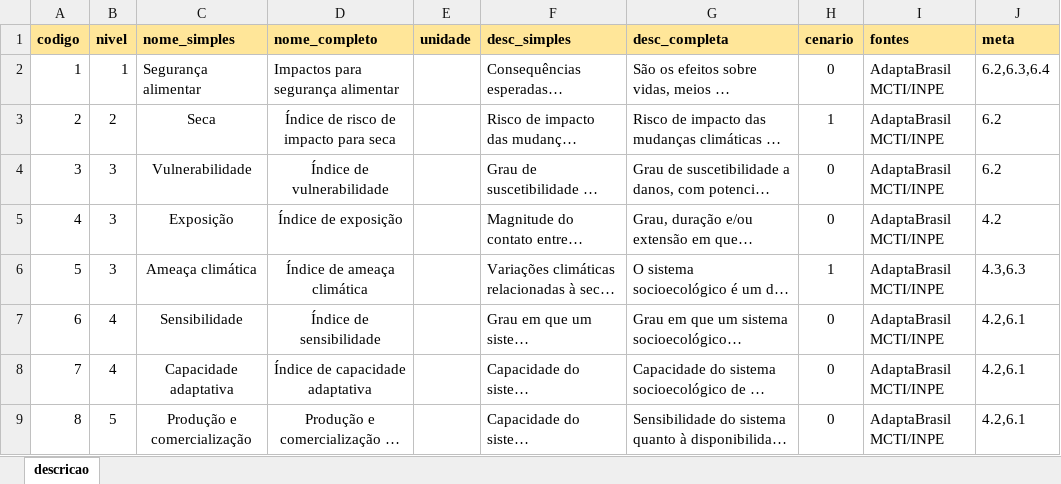
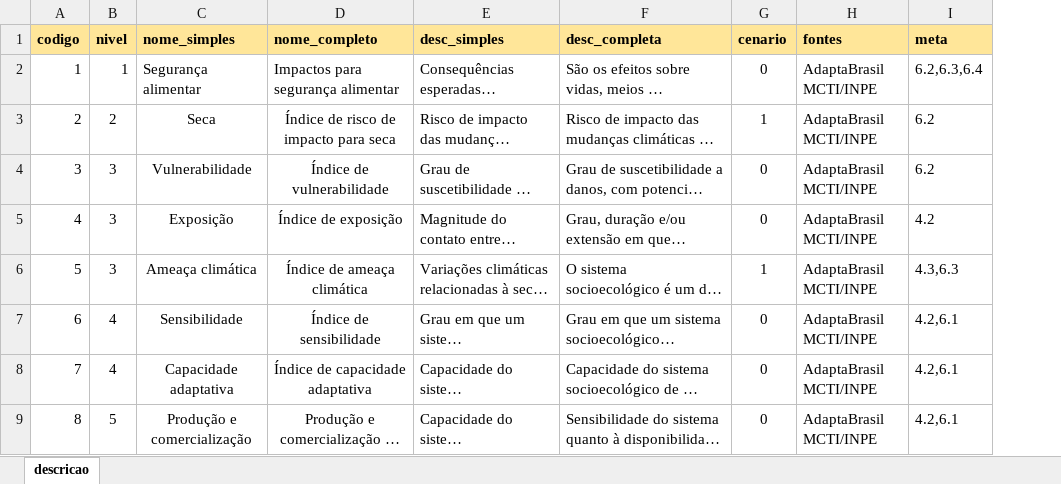
Before and after one commit to MarioCarvalhoBr/data_validate, an Excel workbook: input_data/data_ground_truth_05/descricao.xlsx, sheet descricao, drawn as a sheet; only a part is shown; long unchanged cells end in …; values as stored, in another font and other column widths than the file's, no borders; the diff names each change by its address in the sheet, - before the commit and + after, or states it on an @@ line.

Commit message:
close #121: Add check for 'UNIDADE' column to be optional

```diff
--- a/input_data/data_ground_truth_05/descricao.xlsx (sheet descricao)
+++ b/input_data/data_ground_truth_05/descricao.xlsx (sheet descricao)
-column E (unidade), empty
```
Also changed, not shown: 40 other files.
